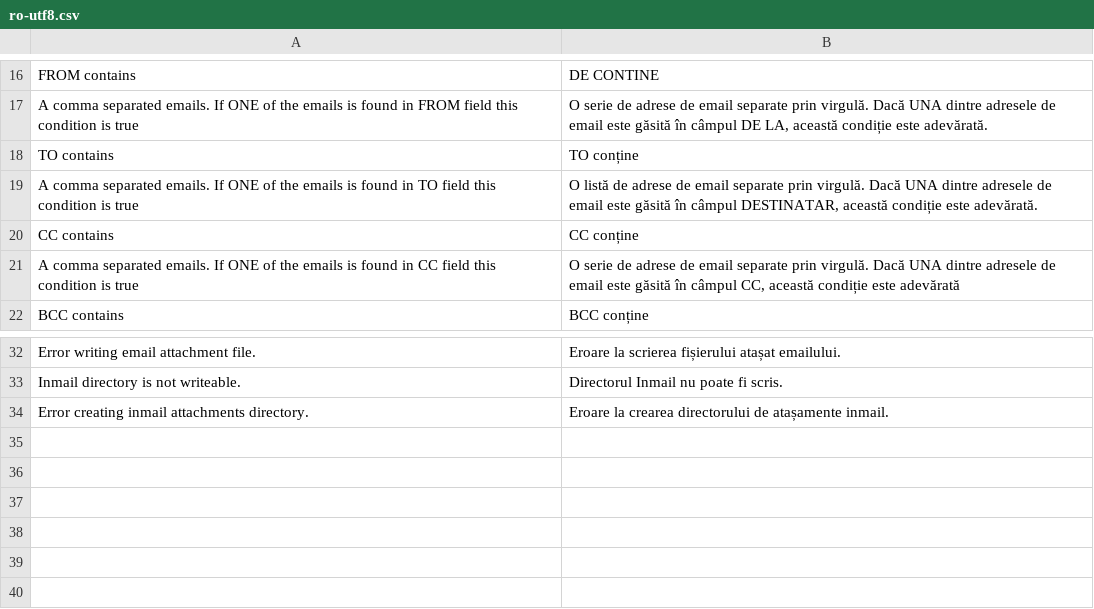
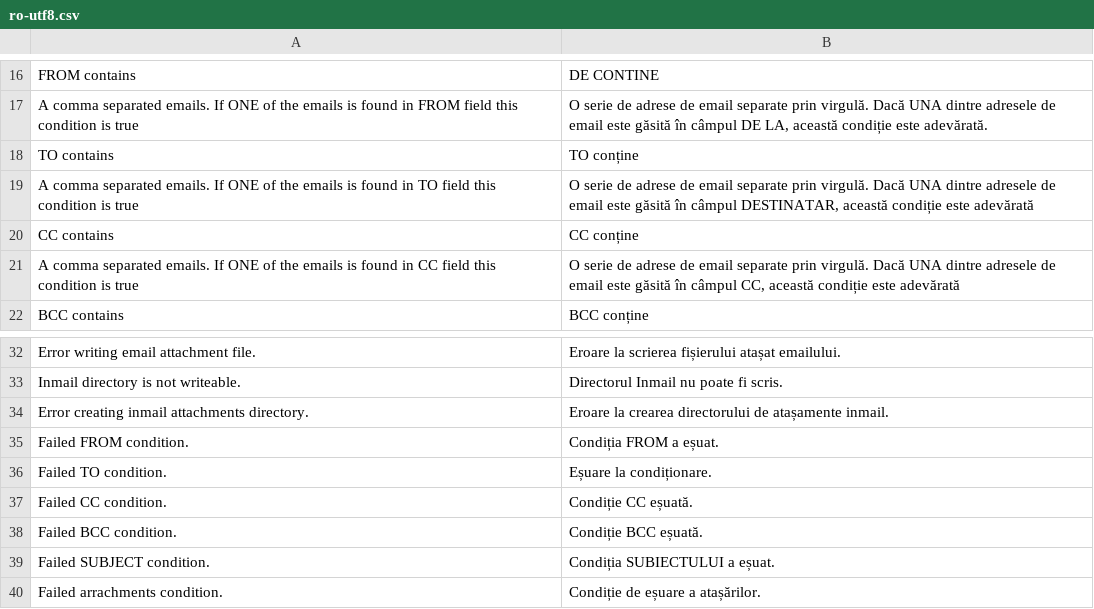
Before and after one commit to tipul07/phs, a CSV file: plugins.dist/phs_inmail/languages/ro-utf8.csv, drawn as a sheet; only a part is shown, gaps mark what is left out.

```diff
--- a/plugins.dist/phs_inmail/languages/ro-utf8.csv
+++ b/plugins.dist/phs_inmail/languages/ro-utf8.csv
@@ -18,3 +18,3 @@ A comma separated emails. If ONE of the emails is found in FROM field this condi
 TO contains,TO conține
-A comma separated emails. If ONE of the emails is found in TO field this condition is true,"O listă de adrese de email separate prin virgulă. Dacă UNA dintre adresele de email este găsită în câmpul DESTINATAR, această condiție este adevărată."
+A comma separated emails. If ONE of the emails is found in TO field this condition is true,"O serie de adrese de email separate prin virgulă. Dacă UNA dintre adresele de email este găsită în câmpul DESTINATAR, această condiție este adevărată"
 CC contains,CC conține
@@ -34 +34,7 @@ Inmail directory is not writeable.,Directorul Inmail nu poate fi scris.
 Error creating inmail attachments directory.,Eroare la crearea directorului de atașamente inmail.
+Failed FROM condition.,Condiția FROM a eșuat.
+Failed TO condition.,Eșuare la condiționare.
+Failed CC condition.,Condiție CC eșuată.
+Failed BCC condition.,Condiție BCC eșuată.
+Failed SUBJECT condition.,Condiția SUBIECTULUI a eșuat.
+Failed arrachments condition.,Condiție de eșuare a atașărilor.
```
Also changed, not shown: plugins.dist/accounts/languages/ro-utf8.csv, plugins.dist/accounts/languages/ro.csv, 18 other files.
